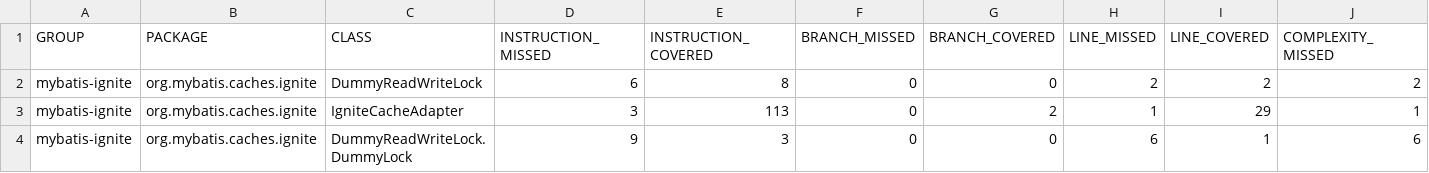
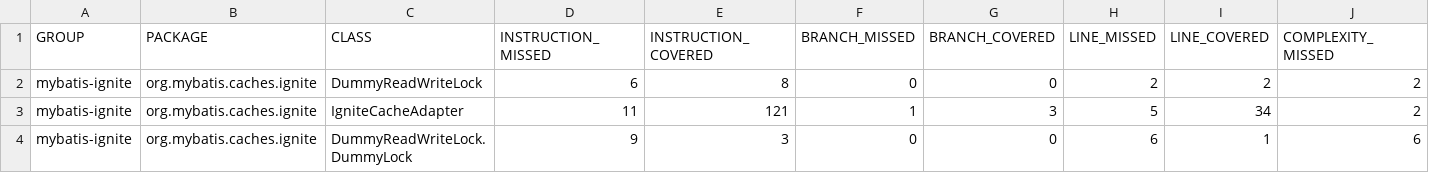
Before and after one commit to mybatis/ignite-cache, a CSV file: jacoco/jacoco.csv, drawn as a sheet; only a part is shown; the diff names each change by its address in the sheet, - before the commit and + after, or states it on an @@ line.

```diff
--- a/jacoco/jacoco.csv
+++ b/jacoco/jacoco.csv
-D3 (INSTRUCTION_MISSED): 3
+D3 (INSTRUCTION_MISSED): 11
-E3 (INSTRUCTION_COVERED): 113
+E3 (INSTRUCTION_COVERED): 121
-F3 (BRANCH_MISSED): 0
+F3 (BRANCH_MISSED): 1
-G3 (BRANCH_COVERED): 2
+G3 (BRANCH_COVERED): 3
-H3 (LINE_MISSED): 1
+H3 (LINE_MISSED): 5
-I3 (LINE_COVERED): 29
+I3 (LINE_COVERED): 34
-J3 (COMPLEXITY_MISSED): 1
+J3 (COMPLEXITY_MISSED): 2
```
Also changed, not shown: 58 other files.
